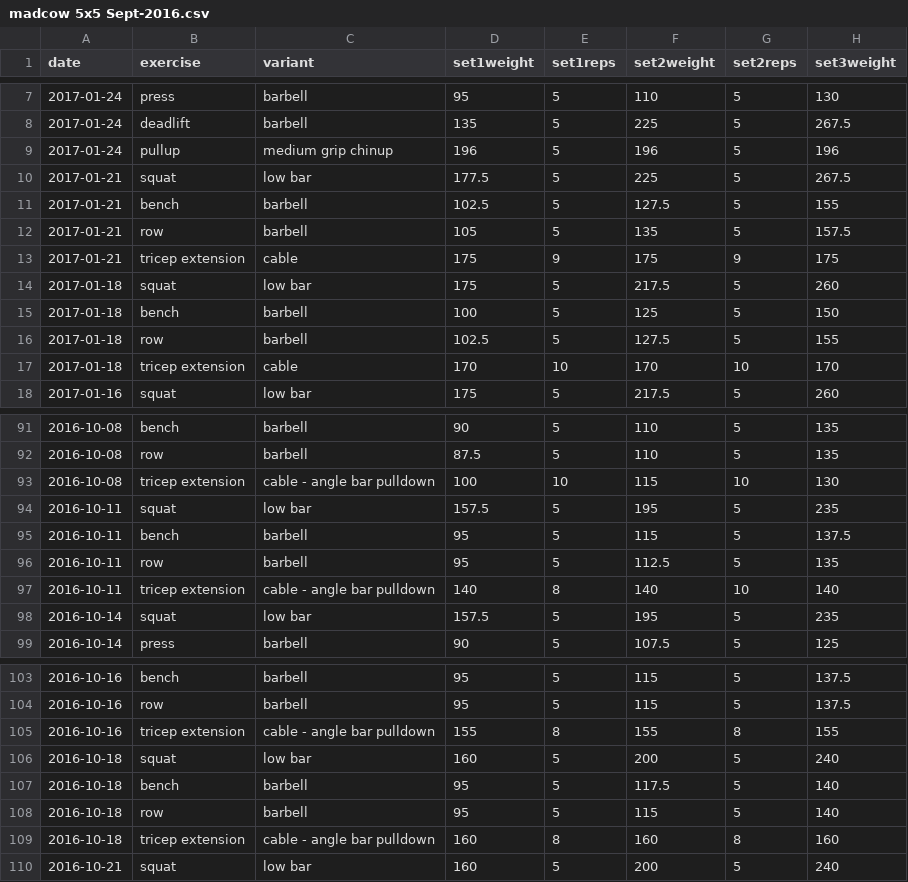
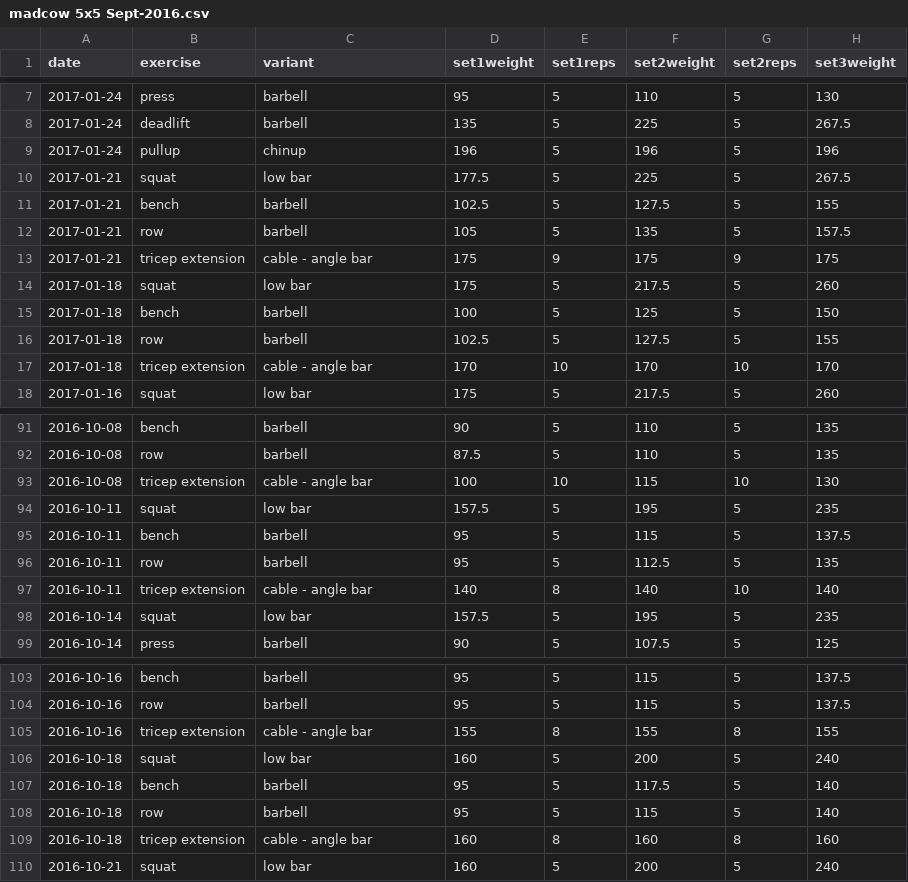
Before and after one commit to titaniumtroop/rweightlifting, a CSV file: raw-data/madcow 5x5 Sept-2016.csv, drawn as a sheet; only a part is shown, gaps mark what is left out; the diff covers the shown part only; the diff names each change by its address in the sheet, - before the commit and + after, or states it on an @@ line.

```diff
--- a/raw-data/madcow 5x5 Sept-2016.csv
+++ b/raw-data/madcow 5x5 Sept-2016.csv
-C9 (variant): medium grip chinup
+C9 (variant): chinup
-C13 (variant): cable
+C13 (variant): cable - angle bar
-C17 (variant): cable
+C17 (variant): cable - angle bar
-C93 (variant): cable - angle bar pulldown
+C93 (variant): cable - angle bar
-C97 (variant): cable - angle bar pulldown
+C97 (variant): cable - angle bar
-C105 (variant): cable - angle bar pulldown
+C105 (variant): cable - angle bar
-C109 (variant): cable - angle bar pulldown
+C109 (variant): cable - angle bar
```
Also changed, not shown: 5 edited cells elsewhere in this file, raw-data/modified madcow 5x5 Feb-2017.csv, 4 other files.
